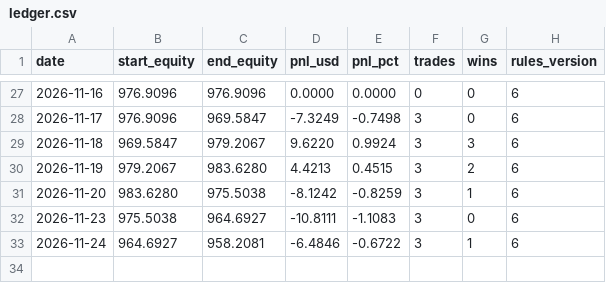
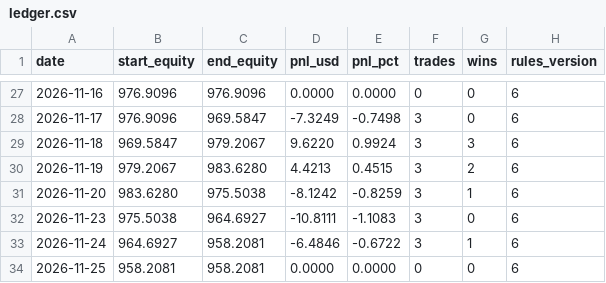
Before and after one commit to samson-ux/research-desk, a CSV file: paper-data/ledger.csv, drawn as a sheet; only a part is shown, gaps mark what is left out.

```diff
--- a/paper-data/ledger.csv
+++ b/paper-data/ledger.csv
@@ -33 +33,2 @@ date,start_equity,end_equity,pnl_usd,pnl_pct,trades,wins,rules_version
 2026-11-24,964.6927,958.2081,-6.4846,-0.6722,3,1,6
+2026-11-25,958.2081,958.2081,0.0000,0.0000,0,0,6
```
Also changed, not shown: 8 other files.
